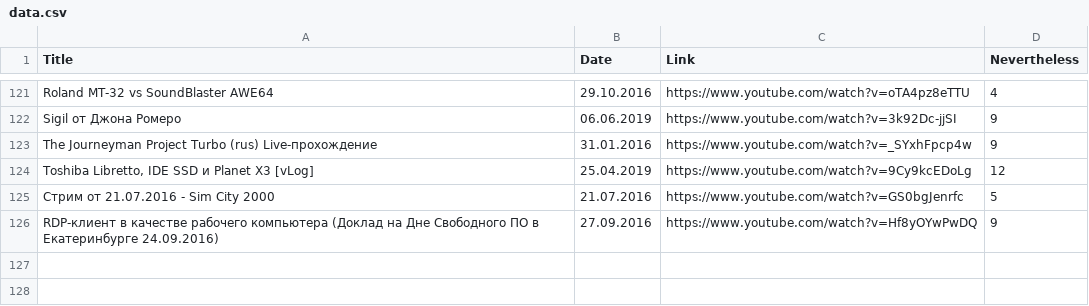
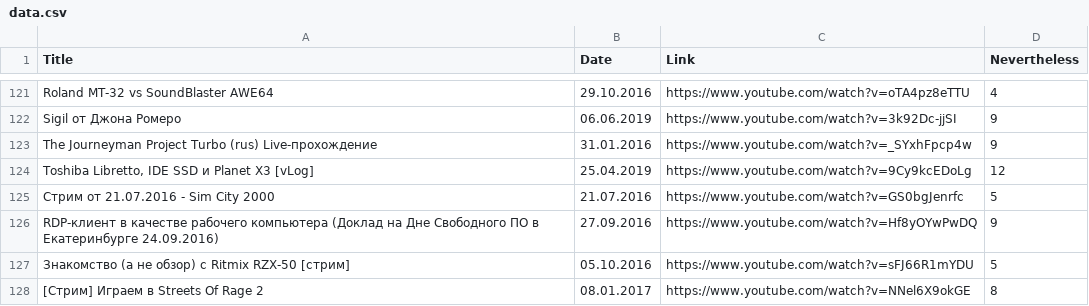
Before and after one commit to elquatro/bocha-nevertheless, a CSV file: data.csv, drawn as a sheet; only a part is shown, gaps mark what is left out; the diff names each change by its address in the sheet, - before the commit and + after, or states it on an @@ line.

Commit message:
Deploy elquatro/bocha-nevertheless to github.com/elquatro/bocha-nevertheless.git:master

```diff
--- a/data.csv
+++ b/data.csv
+row 127: Знакомство (а не обзор) с Ritmix RZX-50 [стрим] | 05.10.2016 | https://www.youtube.com/watch?v=sFJ66R1mYDU | 5
+row 128: [Стрим] Играем в Streets Of Rage 2 | 08.01.2017 | https://www.youtube.com/watch?v=NNel6X9okGE | 8
```
Also changed, not shown: 2 other files.
